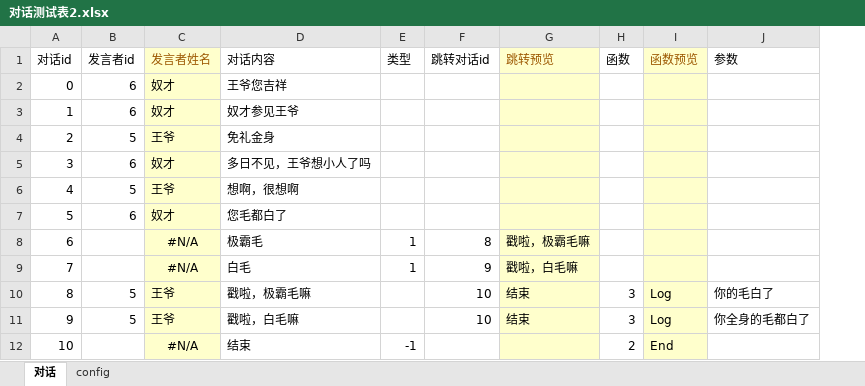
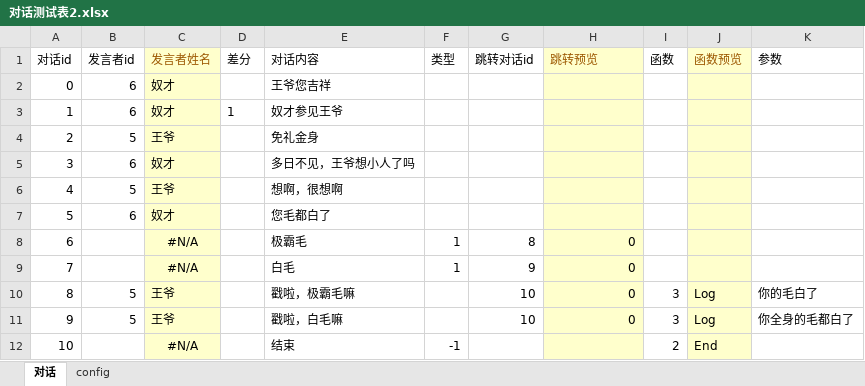
Before and after one commit to June12138/UnityXmlRW, an Excel workbook: Sheets/对话测试表2.xlsx, sheet 对话, drawn as a sheet; values as stored, in another font and other column widths than the file's, no borders; table styles not drawn; addresses are those after the commit; the diff names each change by its address in the sheet, - before the commit and + after, or states it on an @@ line.

```diff
--- a/Sheets/对话测试表2.xlsx (sheet 对话)
+++ b/Sheets/对话测试表2.xlsx (sheet 对话)
+column D (差分), row 3: 1
-H8 (跳转预览): 戳啦，极霸毛嘛
+H8 (跳转预览): 0
-H9 (跳转预览): 戳啦，白毛嘛
+H9 (跳转预览): 0
-H10:H11 (跳转预览): 结束
+H10:H11 (跳转预览): 0
```
Also changed, not shown: formulas that keep their value, Sheets/对话测试表.xlsx, Sheets/按钮测试表.xlsx, 6 other files.
